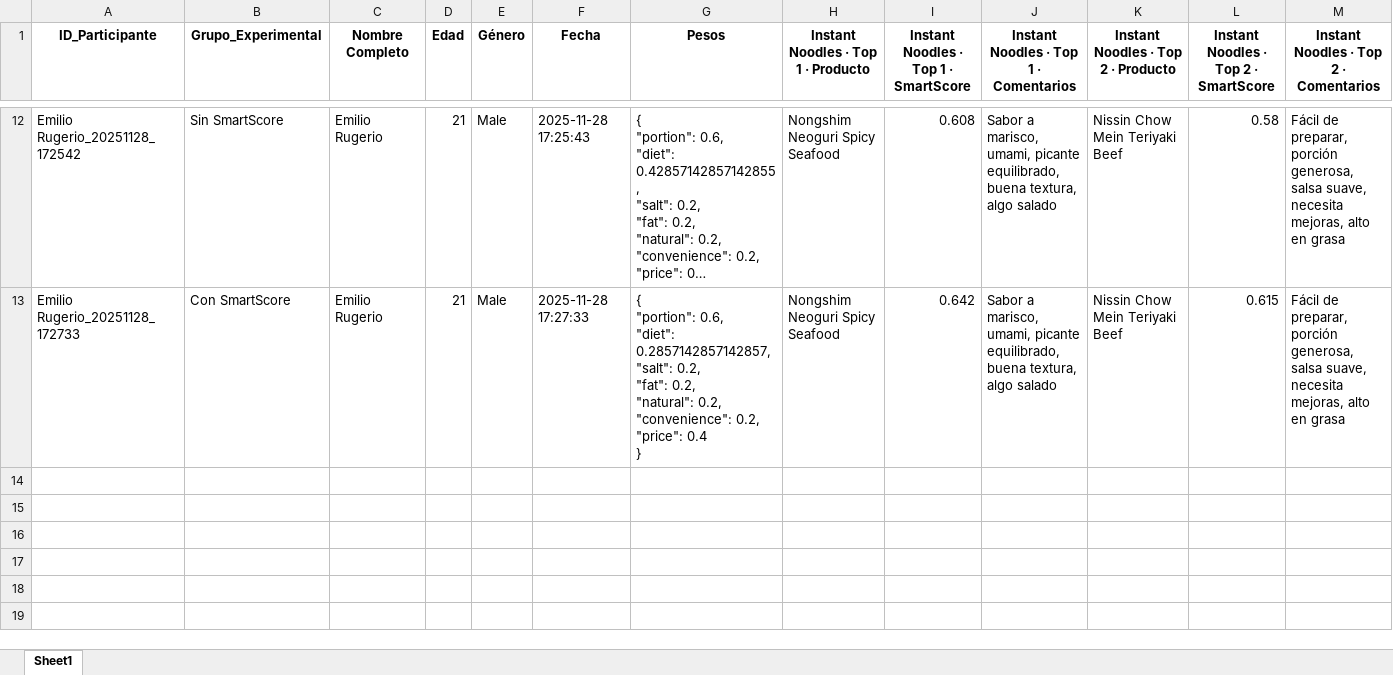
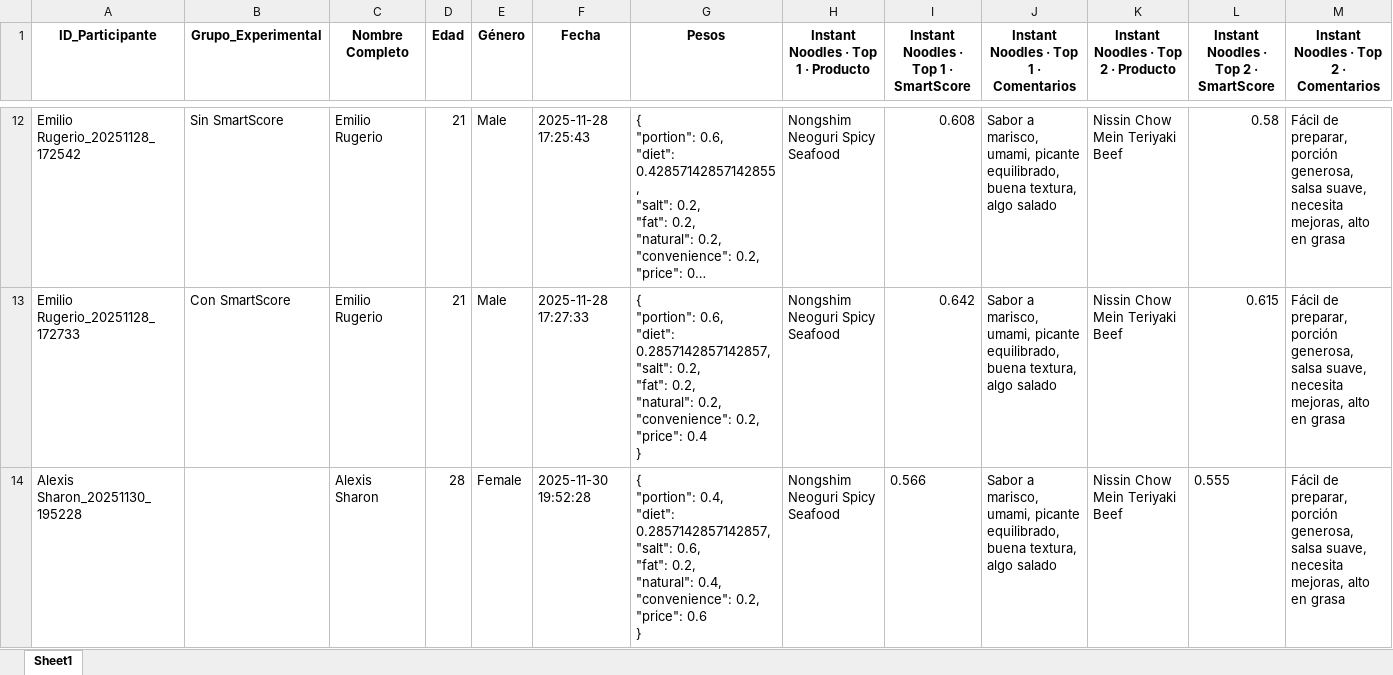
Before and after one commit to SChavavt/app_Estancia, an Excel workbook: Resultados_SmartScore.xlsx, sheet Sheet1, drawn as a sheet; only a part is shown, gaps mark what is left out; long unchanged cells end in …; values as stored, in another font and other column widths than the file's, no borders; rows hold the shown columns only; ↵ is a line break in a cell; the diff names each change by its address in the sheet, - before the commit and + after, or states it on an @@ line.

Commit message:
Actualización SmartScore desde Streamlit (Alexis Sharon)

```diff
--- a/Resultados_SmartScore.xlsx (sheet Sheet1)
+++ b/Resultados_SmartScore.xlsx (sheet Sheet1)
+row 14: Alexis Sharon_20251130_195228 |  | Alexis Sharon | 28 | Female | 2025-11-30 19:52:28 | { ↵ "portion": 0.4, ↵ "diet": 0.2857142857142857, ↵ "salt": 0.6, ↵ "fat": 0.2, ↵ "natural": 0.4, ↵ "convenience": 0.2, ↵ "price": 0.6 ↵ } | Nongshim Neoguri Spicy Seafood | 0.566 | Sabor a marisco, umami, picante equilibrado, buena textura, algo salado | Nissin Chow Mein Teriyaki Beef | 0.555 | Fácil de preparar, porción generosa, salsa suave, necesita mejoras, alto en grasa
```
